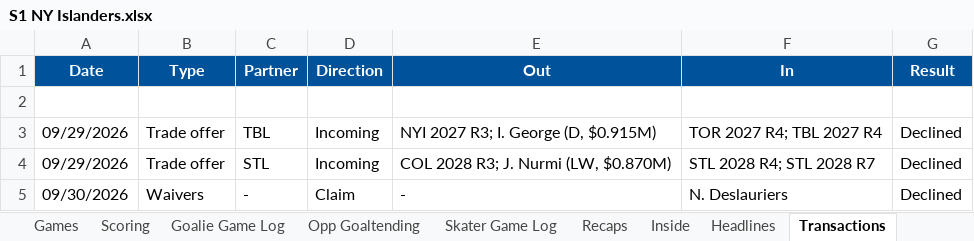
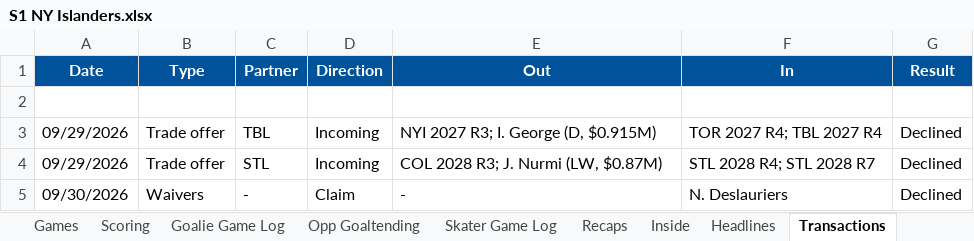
Before and after one commit to SkipRoads01/islanders-s1-tracker, an Excel workbook: S1 NY Islanders.xlsx, sheet Transactions, drawn as a sheet; values as stored, in another font and other column widths than the file's, no borders; the diff names each change by its address in the sheet, - before the commit and + after, or states it on an @@ line.

```diff
--- a/S1 NY Islanders.xlsx (sheet Transactions)
+++ b/S1 NY Islanders.xlsx (sheet Transactions)
-E4 (Out): COL 2028 R3; J. Nurmi (LW, $0.870M)
+E4 (Out): COL 2028 R3; J. Nurmi (LW, $0.87M)
```
Also changed, not shown: sheet Inside, sheet Headlines, 6 other files.
